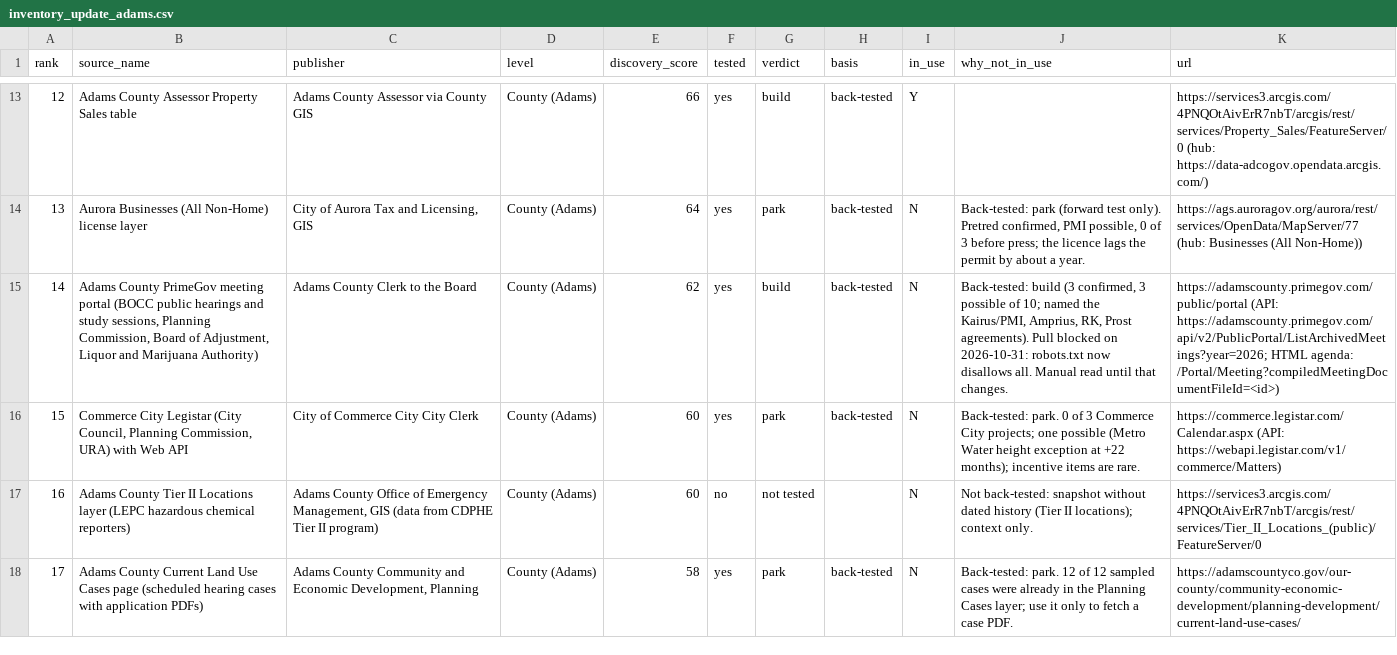
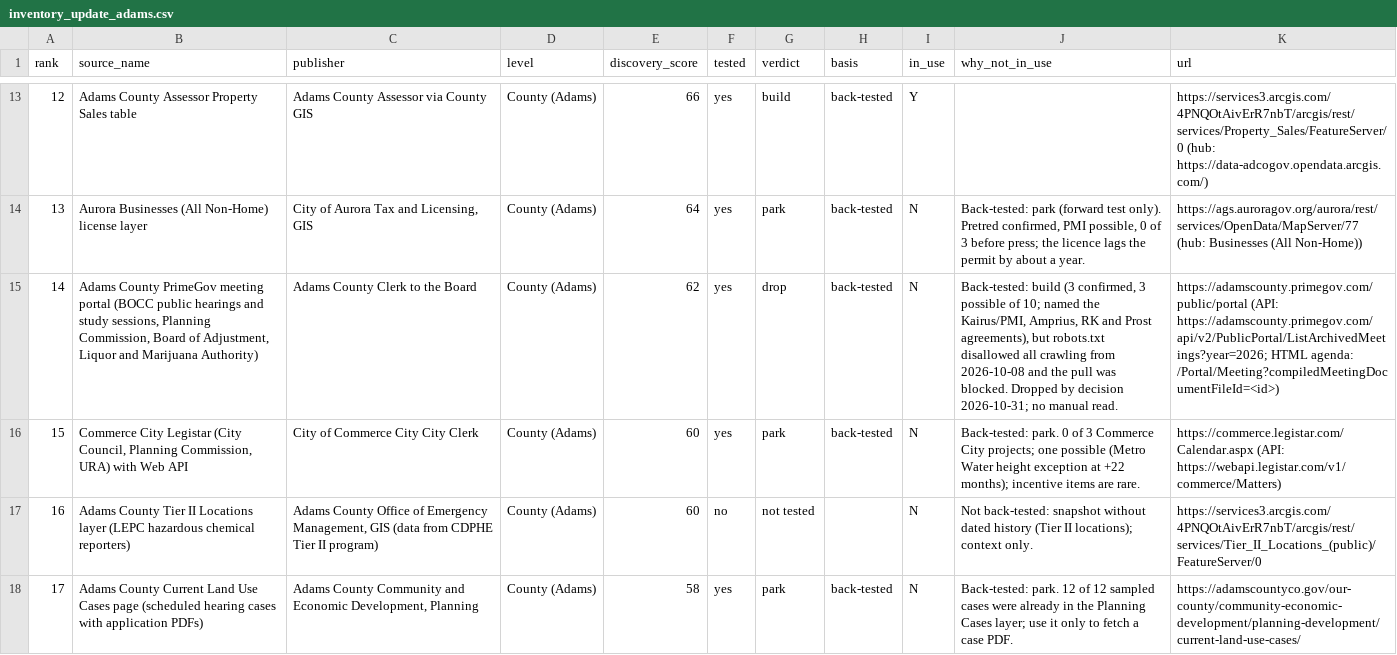
Before and after one commit to 1alaskan/AtlasScraper, a CSV file: step1-discovery/inventory_update_adams.csv, drawn as a sheet; only a part is shown, gaps mark what is left out; the diff names each change by its address in the sheet, - before the commit and + after, or states it on an @@ line.

```diff
--- a/step1-discovery/inventory_update_adams.csv
+++ b/step1-discovery/inventory_update_adams.csv
-G15 (verdict): build
+G15 (verdict): drop
-J15 (why_not_in_use): …Kairus/PMI, Amprius, RK, Prost agreements). Pull blocked on 2026-10-31: robots.txt now disallows all. Manual read until that changes.
+J15 (why_not_in_use): …Kairus/PMI, Amprius, RK and Prost agreements), but robots.txt disallowed all crawling from 2026-10-08 and the pull was blocked. Dropped by decision 2026-10-31; no manual read.
```
Also changed, not shown: step5-analysis/adams/adams_manual_lookup_list.csv, 21 other files.
